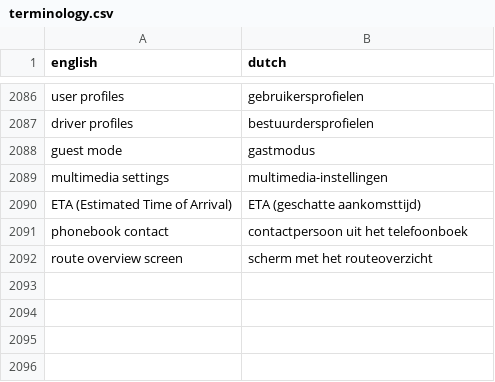
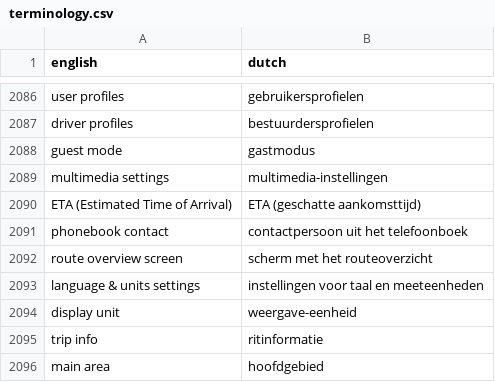
Before and after one commit to fdefoglio/Solterra, a CSV file: terminology.csv, drawn as a sheet; only a part is shown, gaps mark what is left out; the diff names each change by its address in the sheet, - before the commit and + after, or states it on an @@ line.

Commit message:
Update terminology.csv

```diff
--- a/terminology.csv
+++ b/terminology.csv
+row 2093: language & units settings | instellingen voor taal en meeteenheden
+row 2094: display unit | weergave-eenheid
+row 2095: trip info | ritinformatie
+row 2096: main area | hoofdgebied
```
